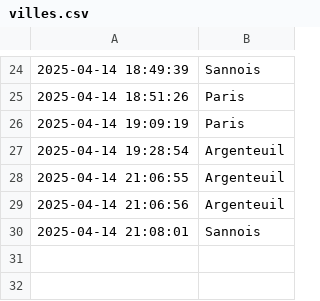
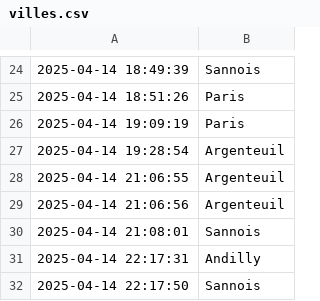
Before and after one commit to Madch1ne/Point_Meteo, a CSV file: util/villes.csv, drawn as a sheet; only a part is shown, gaps mark what is left out.

Commit message:
la carte marche et les previsions sont la

```diff
--- a/util/villes.csv
+++ b/util/villes.csv
@@ -30 +30,3 @@
 "2025-04-14 21:08:01",Sannois
+"2025-04-14 22:17:31",Andilly
+"2025-04-14 22:17:50",Sannois
```
